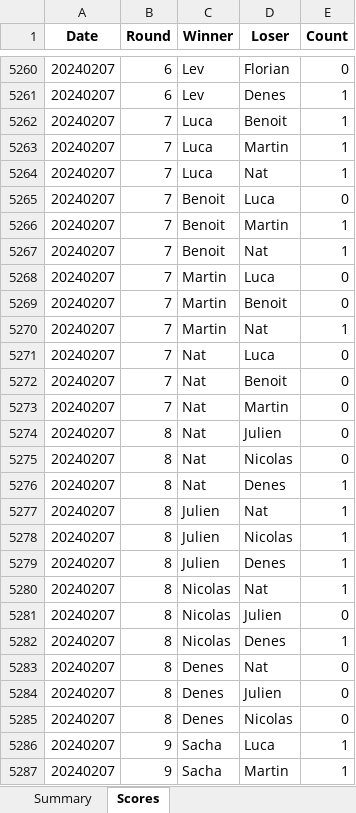
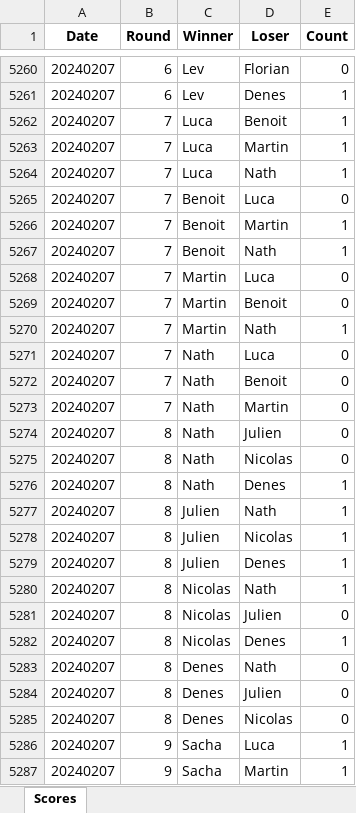
Before and after one commit to kiwil87/mario-kart-elo-calculator, an Excel workbook: Data/MK8_Tournaments_wins.xlsx, sheet Scores, drawn as a sheet; only a part is shown, gaps mark what is left out; values as stored, in another font and other column widths than the file's, no borders; table styles not drawn; the diff covers the shown part only; the diff names each change by its address in the sheet, - before the commit and + after, or states it on an @@ line.

Commit message:
New scores

```diff
--- a/Data/MK8_Tournaments_wins.xlsx (sheet Scores)
+++ b/Data/MK8_Tournaments_wins.xlsx (sheet Scores)
-sheet tab: Summary
-D5264 (Loser): Nat
+D5264 (Loser): Nath
-D5267 (Loser): Nat
+D5267 (Loser): Nath
-D5270 (Loser): Nat
+D5270 (Loser): Nath
-C5271:C5276 (Winner): Nat
+C5271:C5276 (Winner): Nath
-D5277 (Loser): Nat
+D5277 (Loser): Nath
-D5280 (Loser): Nat
+D5280 (Loser): Nath
-D5283 (Loser): Nat
+D5283 (Loser): Nath
```
Also changed, not shown: 360 added rows and 18 edited cells elsewhere in this sheet, Data/MK8_Tournaments.xlsx, 1 other file.
